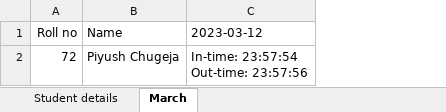
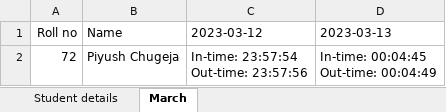
Before and after one commit to piyushchugeja/face-recognition-based-attendance, an Excel workbook: Attendance.xlsx, sheet March, drawn as a sheet; values as stored, in another font and other column widths than the file's, no borders; ↵ is a line break in a cell; the diff names each change by its address in the sheet, - before the commit and + after, or states it on an @@ line.

Commit message:
fixed a tiny updation mistake
The wrong column number was being returned by the `add_column` method.

```diff
--- a/Attendance.xlsx (sheet March)
+++ b/Attendance.xlsx (sheet March)
+column D (2023-03-13), row 2: In-time: 00:04:45 ↵ Out-time: 00:04:49
```
Also changed, not shown: 1 other file.
